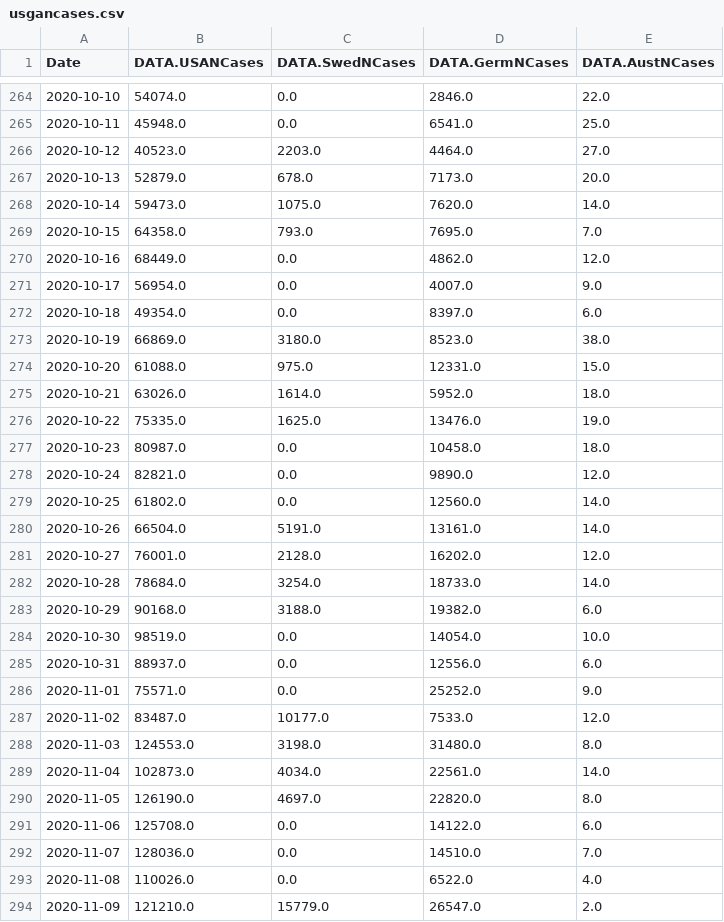
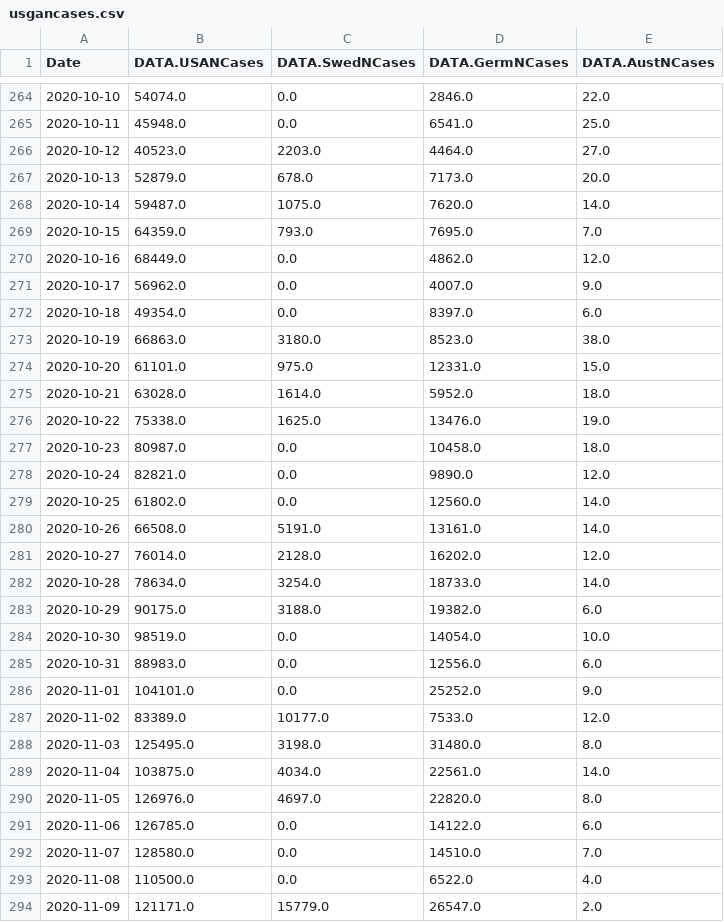
Before and after one commit to freemanbach/Python, a CSV file: python3/examples/usgancases.csv, drawn as a sheet; only a part is shown, gaps mark what is left out; the diff covers the shown part only.

```diff
--- a/python3/examples/usgancases.csv
+++ b/python3/examples/usgancases.csv
@@ -267,11 +267,11 @@ Date,DATA.USANCases,DATA.SwedNCases,DATA.GermNCases,DATA.AustNCases
 2020-10-13,52879.0,678.0,7173.0,20.0
-2020-10-14,59473.0,1075.0,7620.0,14.0
-2020-10-15,64358.0,793.0,7695.0,7.0
+2020-10-14,59487.0,1075.0,7620.0,14.0
+2020-10-15,64359.0,793.0,7695.0,7.0
 2020-10-16,68449.0,0.0,4862.0,12.0
-2020-10-17,56954.0,0.0,4007.0,9.0
+2020-10-17,56962.0,0.0,4007.0,9.0
 2020-10-18,49354.0,0.0,8397.0,6.0
-2020-10-19,66869.0,3180.0,8523.0,38.0
-2020-10-20,61088.0,975.0,12331.0,15.0
-2020-10-21,63026.0,1614.0,5952.0,18.0
-2020-10-22,75335.0,1625.0,13476.0,19.0
+2020-10-19,66863.0,3180.0,8523.0,38.0
+2020-10-20,61101.0,975.0,12331.0,15.0
+2020-10-21,63028.0,1614.0,5952.0,18.0
+2020-10-22,75338.0,1625.0,13476.0,19.0
 2020-10-23,80987.0,0.0,10458.0,18.0
@@ -279,16 +279,16 @@ Date,DATA.USANCases,DATA.SwedNCases,DATA.GermNCases,DATA.AustNCases
 2020-10-25,61802.0,0.0,12560.0,14.0
-2020-10-26,66504.0,5191.0,13161.0,14.0
-2020-10-27,76001.0,2128.0,16202.0,12.0
-2020-10-28,78684.0,3254.0,18733.0,14.0
-2020-10-29,90168.0,3188.0,19382.0,6.0
+2020-10-26,66508.0,5191.0,13161.0,14.0
+2020-10-27,76014.0,2128.0,16202.0,12.0
+2020-10-28,78634.0,3254.0,18733.0,14.0
+2020-10-29,90175.0,3188.0,19382.0,6.0
 2020-10-30,98519.0,0.0,14054.0,10.0
-2020-10-31,88937.0,0.0,12556.0,6.0
-2020-11-01,75571.0,0.0,25252.0,9.0
-2020-11-02,83487.0,10177.0,7533.0,12.0
-2020-11-03,124553.0,3198.0,31480.0,8.0
-2020-11-04,102873.0,4034.0,22561.0,14.0
-2020-11-05,126190.0,4697.0,22820.0,8.0
-2020-11-06,125708.0,0.0,14122.0,6.0
-2020-11-07,128036.0,0.0,14510.0,7.0
-2020-11-08,110026.0,0.0,6522.0,4.0
-2020-11-09,121210.0,15779.0,26547.0,2.0
+2020-10-31,88983.0,0.0,12556.0,6.0
+2020-11-01,104101.0,0.0,25252.0,9.0
+2020-11-02,83389.0,10177.0,7533.0,12.0
+2020-11-03,125495.0,3198.0,31480.0,8.0
+2020-11-04,103875.0,4034.0,22561.0,14.0
+2020-11-05,126976.0,4697.0,22820.0,8.0
+2020-11-06,126785.0,0.0,14122.0,6.0
+2020-11-07,128580.0,0.0,14510.0,7.0
+2020-11-08,110500.0,0.0,6522.0,4.0
+2020-11-09,121171.0,15779.0,26547.0,2.0
```
Also changed, not shown: 6 added rows and 31 edited cells elsewhere in this file, python3/examples/usadata.csv, python3/examples/usdata.csv, 1 other file.
